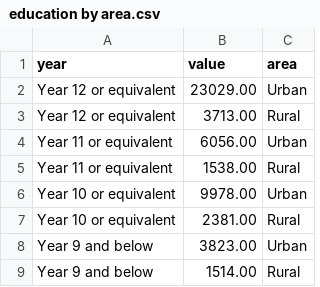
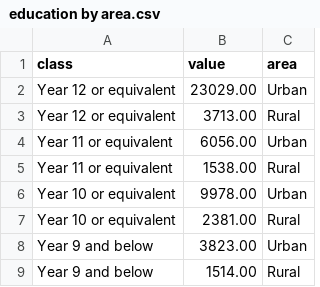
Before and after one commit to nhuy0017/FIT3179_A2, a CSV file: data/education by area.csv, drawn as a sheet.

Commit message:
Update education by area.csv

```diff
--- a/data/education by area.csv
+++ b/data/education by area.csv
@@ -1,2 +1,2 @@
-year,value,area
+class,value,area
 Year 12 or equivalent,23029.00,Urban
```
